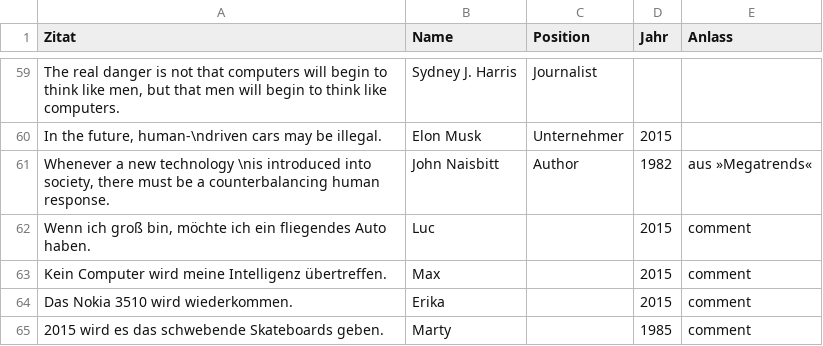
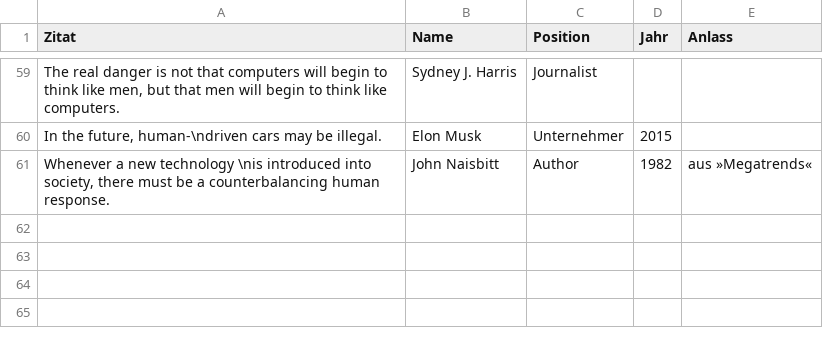
Before and after one commit to jens-a-e/text-installation, a CSV file: client/bin/data/zitate.csv, drawn as a sheet; only a part is shown, gaps mark what is left out; the diff names each change by its address in the sheet, - before the commit and + after, or states it on an @@ line.

Commit message:
Splitting cites and comments in db files

```diff
--- a/client/bin/data/zitate.csv
+++ b/client/bin/data/zitate.csv
-row 62: Wenn ich groß bin, möchte ich ein fliegendes Auto haben. | Luc |  | 2015 | comment
-row 63: Kein Computer wird meine Intelligenz übertreffen. | Max |  | 2015 | comment
-row 64: Das Nokia 3510 wird wiederkommen. | Erika |  | 2015 | comment
-row 65: 2015 wird es das schwebende Skateboards geben. | Marty |  | 1985 | comment
```
Also changed, not shown: 1 other file.
